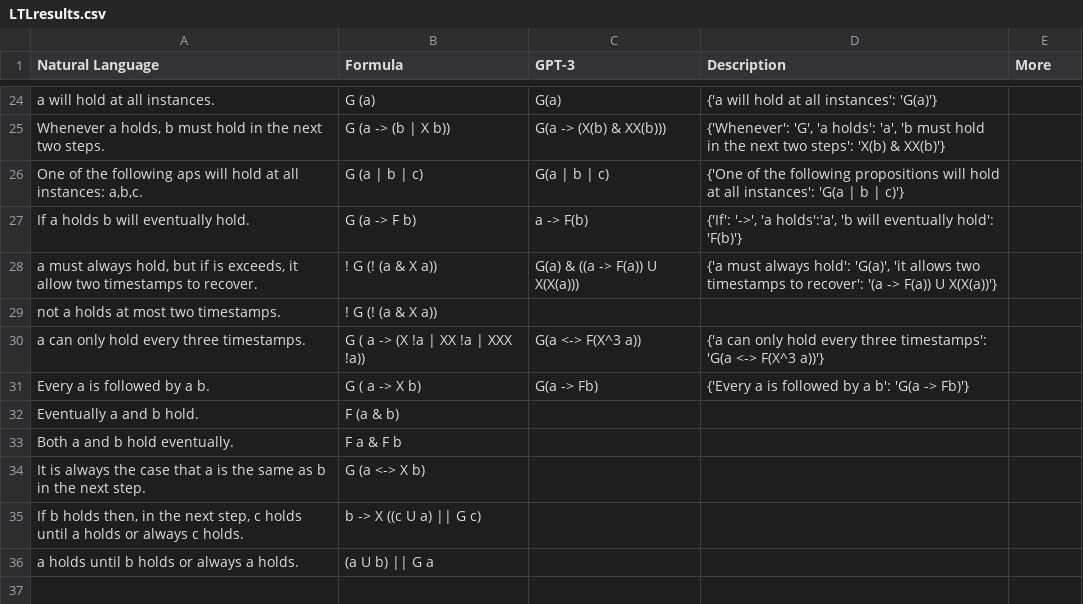
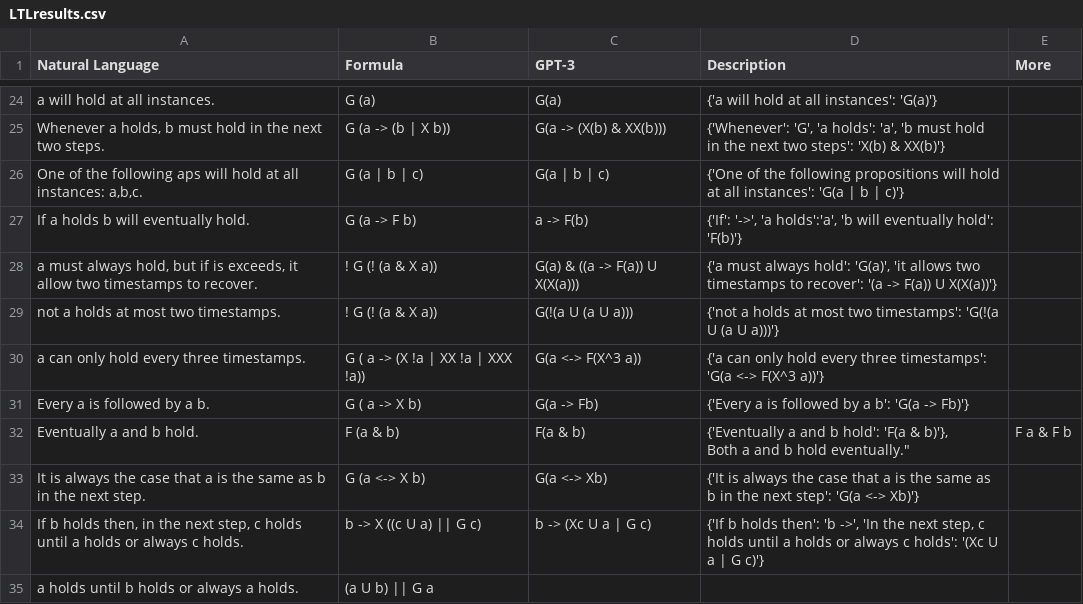
Before and after one commit to NSombekke/Logic-LLM, a CSV file: src/LTLresults.csv, drawn as a sheet; only a part is shown, gaps mark what is left out.

Commit message:
Update LTLresults.csv

```diff
--- a/src/LTLresults.csv
+++ b/src/LTLresults.csv
@@ -28,9 +28,9 @@ Natural Language,Formula,GPT-3,Description, More
 "a must always hold, but if is exceeds, it allow two timestamps to recover.","! G (! (a & X a))","G(a) & ((a -> F(a)) U X(X(a)))","{'a must always hold': 'G(a)', 'it allows two timestamps to recover': '(a -> F(a)) U X(X(a))'}",
-"not a holds at most two timestamps.","! G (! (a & X a))",,"",
+"not a holds at most two timestamps.","! G (! (a & X a))","G(!(a U (a U a)))","{'not a holds at most two timestamps': 'G(!(a U (a U a)))'}",
 "a can only hold every three timestamps.","G ( a -> (X !a | XX !a | XXX !a))","G(a <-> F(X^3 a))","{'a can only hold every three timestamps': 'G(a <-> F(X^3 a))'}",
 "Every a is followed by a b.","G ( a -> X b)","G(a -> Fb)","{'Every a is followed by a b': 'G(a -> Fb)'}",
-"Eventually a and b hold.","F (a & b)",,,
-"Both a and b hold eventually.","F a & F b",,,
-"It is always the case that a is the same as b in the next step.","G (a <-> X b)",,,
-"If b holds then, in the next step, c holds until a holds or always c holds.","b -> X ((c U a) || G c)",,,
+"Eventually a and b hold.","F (a & b)","F(a & b)","{'Eventually a and b hold': 'F(a & b)'},
+"Both a and b hold eventually.","F a & F b",,,
+"It is always the case that a is the same as b in the next step.","G (a <-> X b)","G(a <-> Xb)","{'It is always the case that a is the same as b in the next step': 'G(a <-> Xb)'}",
+"If b holds then, in the next step, c holds until a holds or always c holds.","b -> X ((c U a) || G c)","b -> (Xc U a | G c)","{'If b holds then': 'b ->', 'In the next step, c holds until a holds or always c holds': '(Xc U a | G c)'}",
 "a holds until b holds or always a holds.","(a U b) || G a",,,
```
